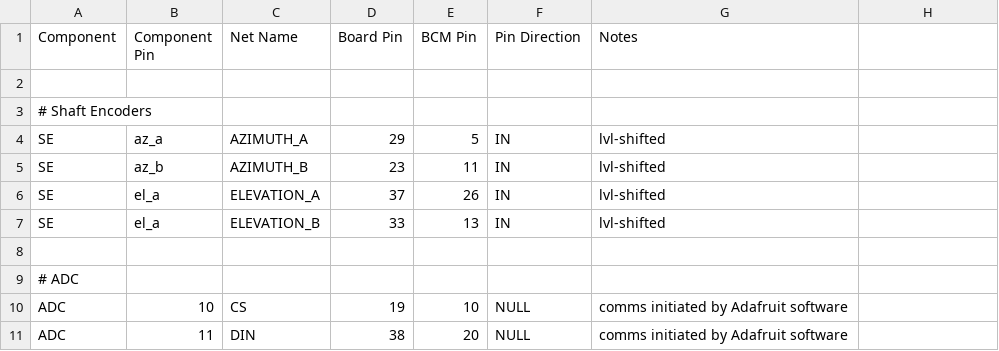
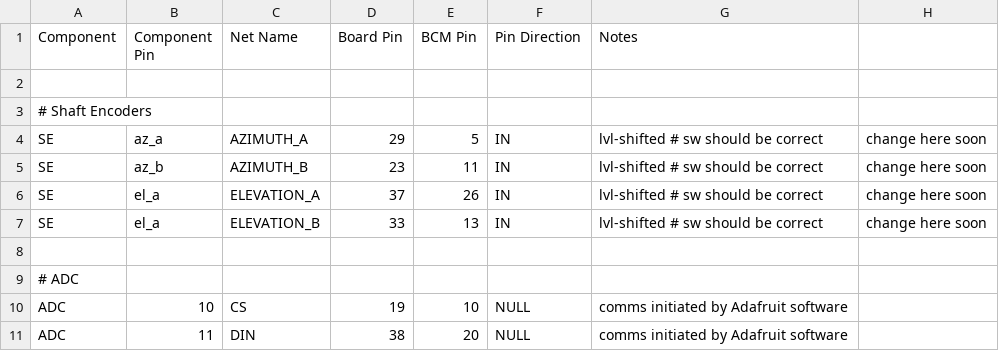
Before and after one commit to GlenNicholls/solar_tracking_project, a CSV file: runner/gpio.csv, drawn as a sheet; only a part is shown.

```diff
--- a/runner/gpio.csv
+++ b/runner/gpio.csv
@@ -3,6 +3,6 @@ Component,Component Pin,Net Name,Board Pin,BCM Pin,Pin Direction,Notes
 # Shaft Encoders
-SE, az_a, AZIMUTH_A,   29, 5,  IN, lvl-shifted
-SE, az_b, AZIMUTH_B,   23, 11, IN, lvl-shifted
-SE, el_a, ELEVATION_A, 37, 26, IN, lvl-shifted
-SE, el_a, ELEVATION_B, 33, 13, IN, lvl-shifted
+SE, az_a, AZIMUTH_A,   29, 5,  IN, lvl-shifted # sw should be correct, change here soon
+SE, az_b, AZIMUTH_B,   23, 11, IN, lvl-shifted # sw should be correct, change here soon
+SE, el_a, ELEVATION_A, 37, 26, IN, lvl-shifted # sw should be correct, change here soon
+SE, el_a, ELEVATION_B, 33, 13, IN, lvl-shifted # sw should be correct, change here soon
 
```
Also changed, not shown: 1 other file.
